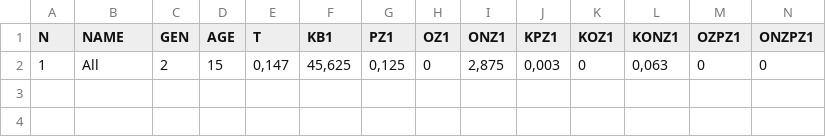
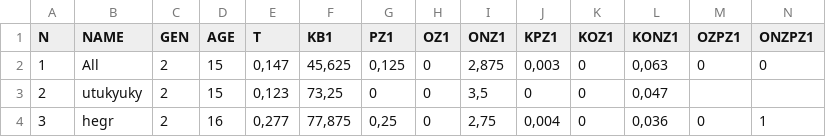
Before and after one commit to tral/psycho, a CSV file: results.csv, drawn as a sheet; only a part is shown; rows hold the shown columns only; the diff names each change by its address in the sheet, - before the commit and + after, or states it on an @@ line.

```diff
--- a/results.csv
+++ b/results.csv
+row 3: 2 | utukyuky | 2 | 15 | 0,123 | 73,25 | 0 | 0 | 3,5 | 0 | 0 | 0,047
+row 4: 3 | hegr | 2 | 16 | 0,277 | 77,875 | 0,25 | 0 | 2,75 | 0,004 | 0 | 0,036 | 0 | 1
```
Also changed, not shown: 8 other files.
